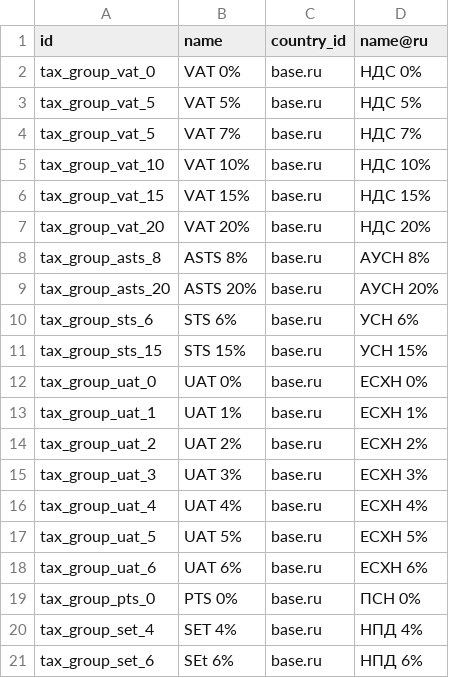
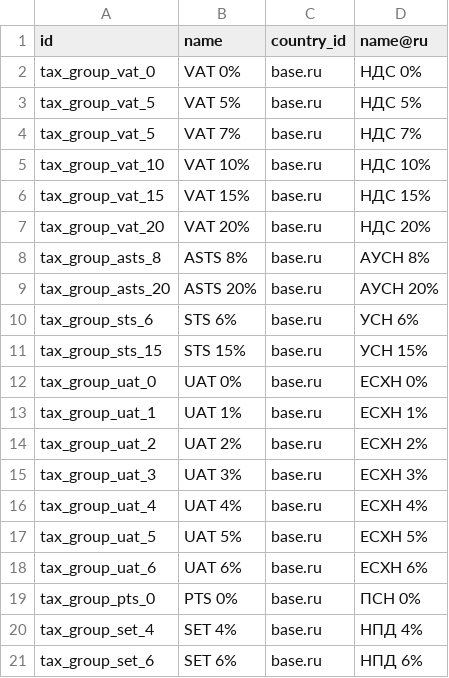
Before and after one commit to Katulos/l10n-russia, a CSV file: l10n_ru/data/template/account.tax.group-ru.csv, drawn as a sheet.

Commit message:
Fix tax group csv

```diff
--- a/l10n_ru/data/template/account.tax.group-ru.csv
+++ b/l10n_ru/data/template/account.tax.group-ru.csv
@@ -20,2 +20,2 @@
 "tax_group_set_4","SET 4%","base.ru","НПД 4%"
-"tax_group_set_6","SEt 6%","base.ru","НПД 6%"
+"tax_group_set_6","SET 6%","base.ru","НПД 6%"
```
